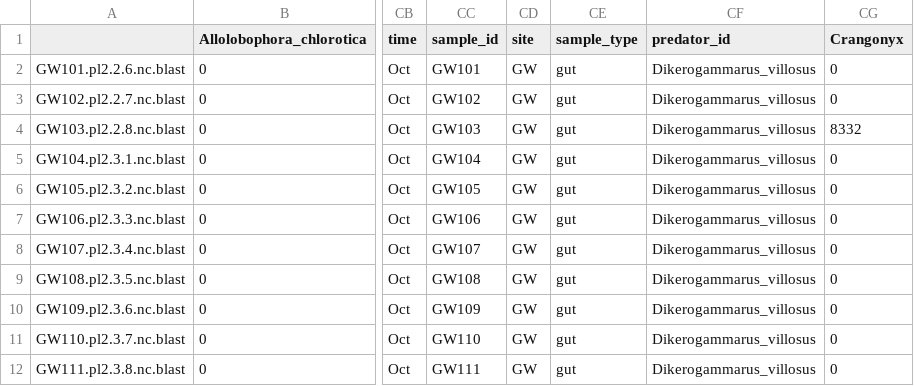
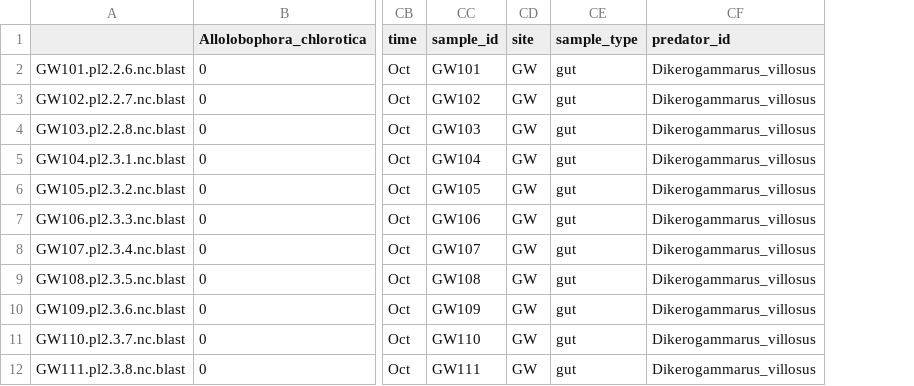
Before and after one commit to mbenucci/Dv_Gz_MATI, a CSV file: R/Oct_reads_filtered.csv, drawn as a sheet; only a part is shown, gaps mark what is left out; the diff names each change by its address in the sheet, - before the commit and + after, or states it on an @@ line.

```diff
--- a/R/Oct_reads_filtered.csv
+++ b/R/Oct_reads_filtered.csv
-column CG (Crangonyx), rows 2-12: 0 | 0 | 8332 | 0 | 0 | 0 | 0 | 0 | 0 | 0 | 0
```
Also changed, not shown: R/Data_summary_table.csv, R/May_reads_filtered.csv, 13 other files.
